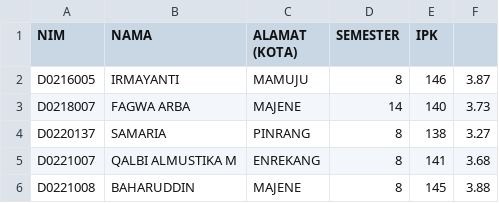
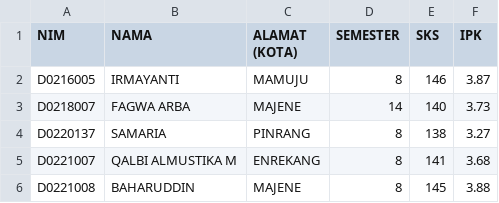
Before and after one commit to baharuddin01/Simpele_CRUD, a CSV file: src/data.csv, drawn as a sheet.

Commit message:
komit pertama

```diff
--- a/src/data.csv
+++ b/src/data.csv
@@ -1,2 +1,2 @@
-NIM,NAMA,ALAMAT (KOTA),SEMESTER,IPK
+NIM,NAMA,ALAMAT (KOTA),SEMESTER,SKS,IPK
 D0216005,IRMAYANTI,MAMUJU,8,146,3.87
```
